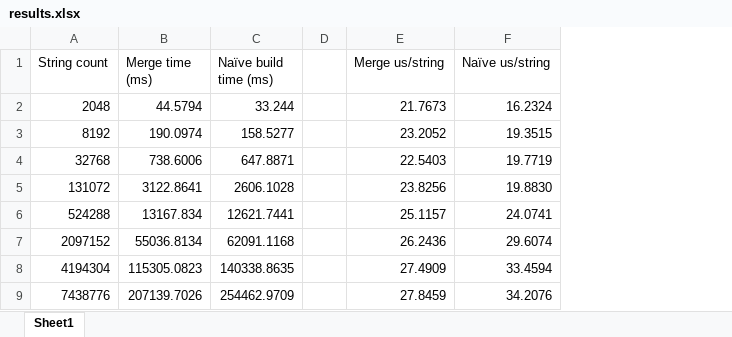
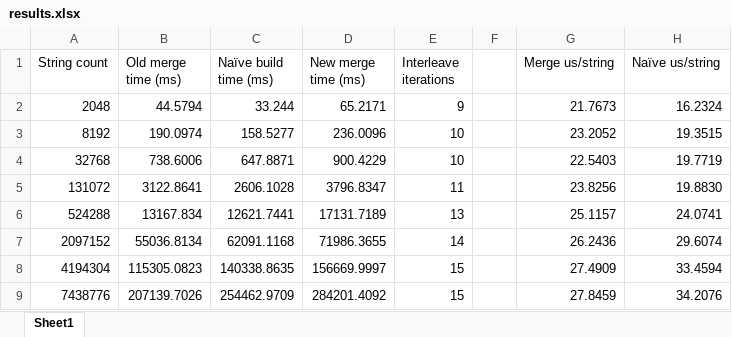
Before and after one commit to Vince7778/bwt-merge, an Excel workbook: results.xlsx, sheet Sheet1, drawn as a sheet; values as stored, in another font and other column widths than the file's, no borders; the diff names each change by its address in the sheet, - before the commit and + after, or states it on an @@ line.

```diff
--- a/results.xlsx (sheet Sheet1)
+++ b/results.xlsx (sheet Sheet1)
+column D (New merge time (ms)), rows 2-9: 65.2171 | 236.0096 | 900.4229 | 3796.8347 | 17131.7189 | 71986.3655 | 156669.9997 | 284201.4092
+column E (Interleave iterations), rows 2-9: 9 | 10 | 10 | 11 | 13 | 14 | 15 | 15
-B1: Merge time (ms)
+B1: Old merge time (ms)
```
Also changed, not shown: 4 other files.
